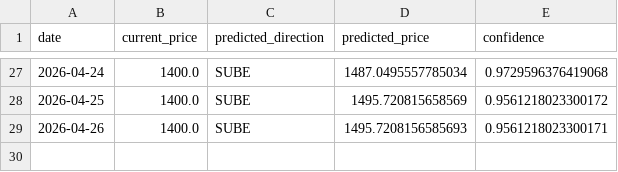
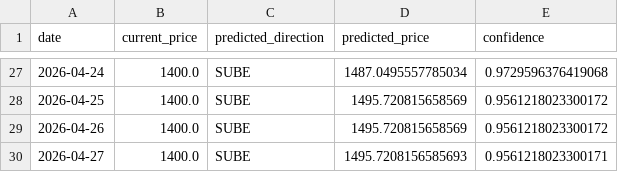
Before and after one commit to Mauroquil-bit/nuevo_dolar_predictor, a CSV file: data/predictions_history.csv, drawn as a sheet; only a part is shown, gaps mark what is left out.

```diff
--- a/data/predictions_history.csv
+++ b/data/predictions_history.csv
@@ -28,2 +28,3 @@ date,current_price,predicted_direction,predicted_price,confidence
 2026-04-25,1400.0,SUBE,1495.720815658569,0.9561218023300172
-2026-04-26,1400.0,SUBE,1495.7208156585693,0.9561218023300171
+2026-04-26,1400.0,SUBE,1495.720815658569,0.9561218023300172
+2026-04-27,1400.0,SUBE,1495.7208156585693,0.9561218023300171
```
Also changed, not shown: 1 other file.
